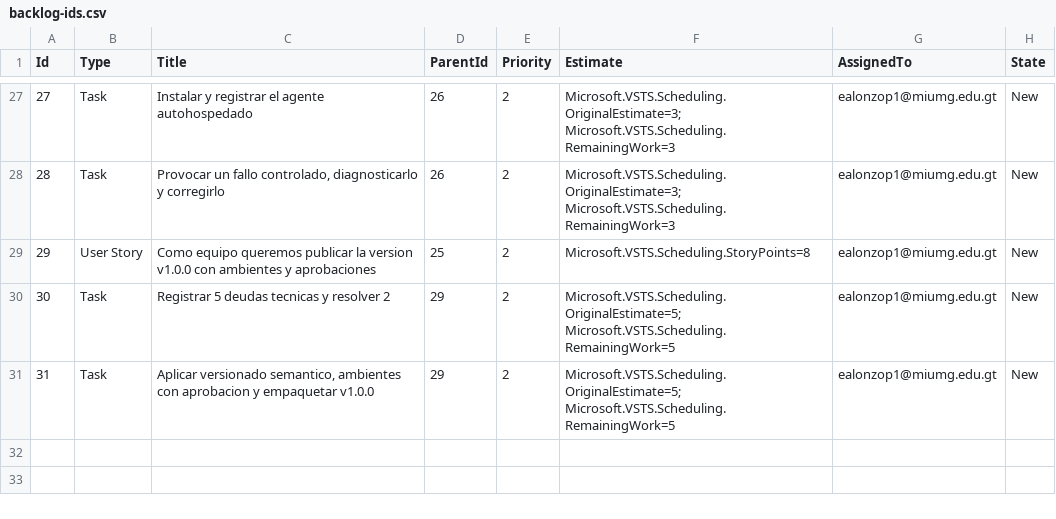
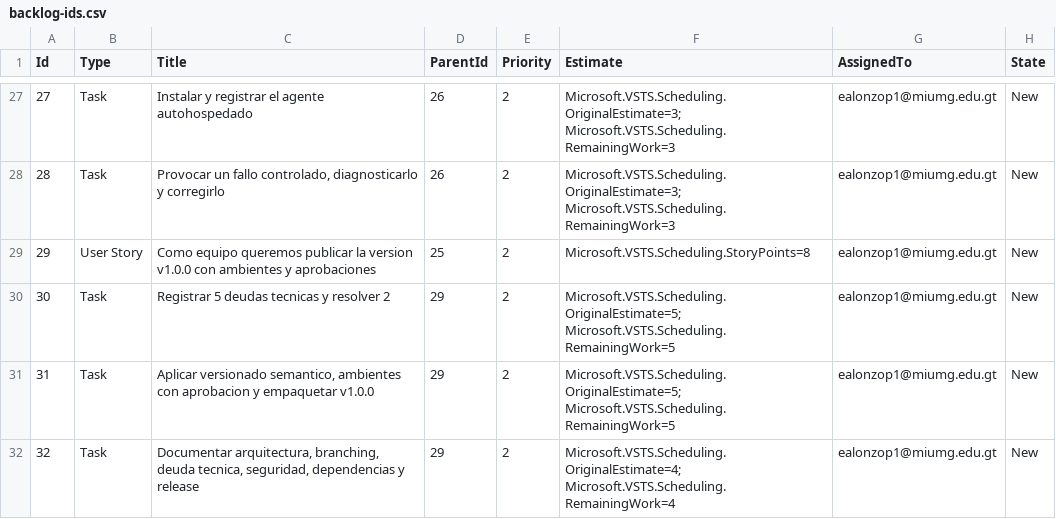
Before and after one commit to EmilioAlonzo4587/arrowops, a CSV file: docs/backlog-ids.csv, drawn as a sheet; only a part is shown, gaps mark what is left out; the diff names each change by its address in the sheet, - before the commit and + after, or states it on an @@ line.

Commit message:
docs: arquitectura, estrategia de branching y release AB#32

```diff
--- a/docs/backlog-ids.csv
+++ b/docs/backlog-ids.csv
+row 32: 32 | Task | Documentar arquitectura, branching, deuda tecnica, seguridad, dependencias y release | 29 | 2 | Microsoft.VSTS.Scheduling.OriginalEstimate=4; Microsoft.VSTS.Scheduling.RemainingWork=4 | ealonzop1@miumg.edu.gt | New
```
Also changed, not shown: 5 other files.
